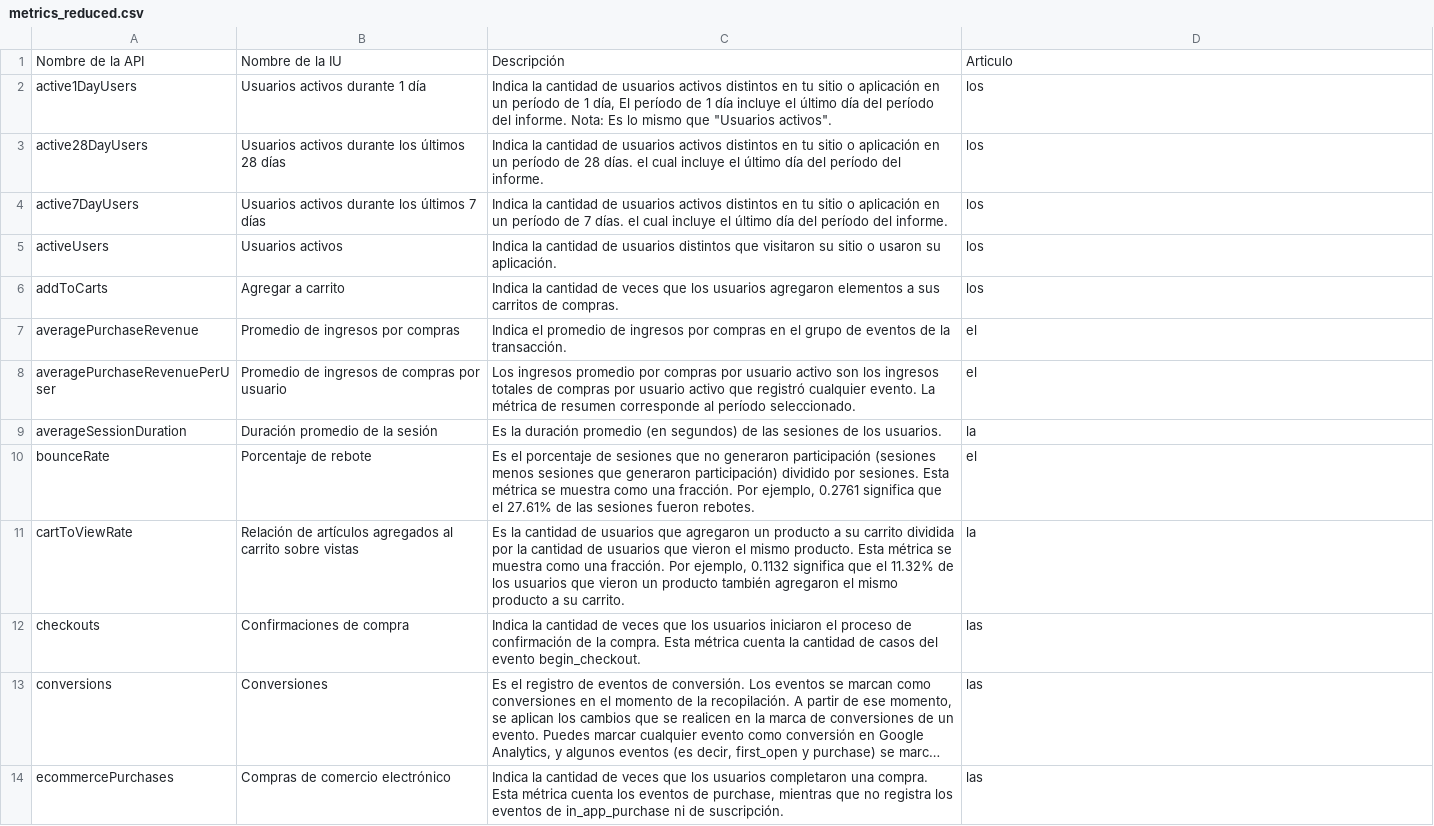
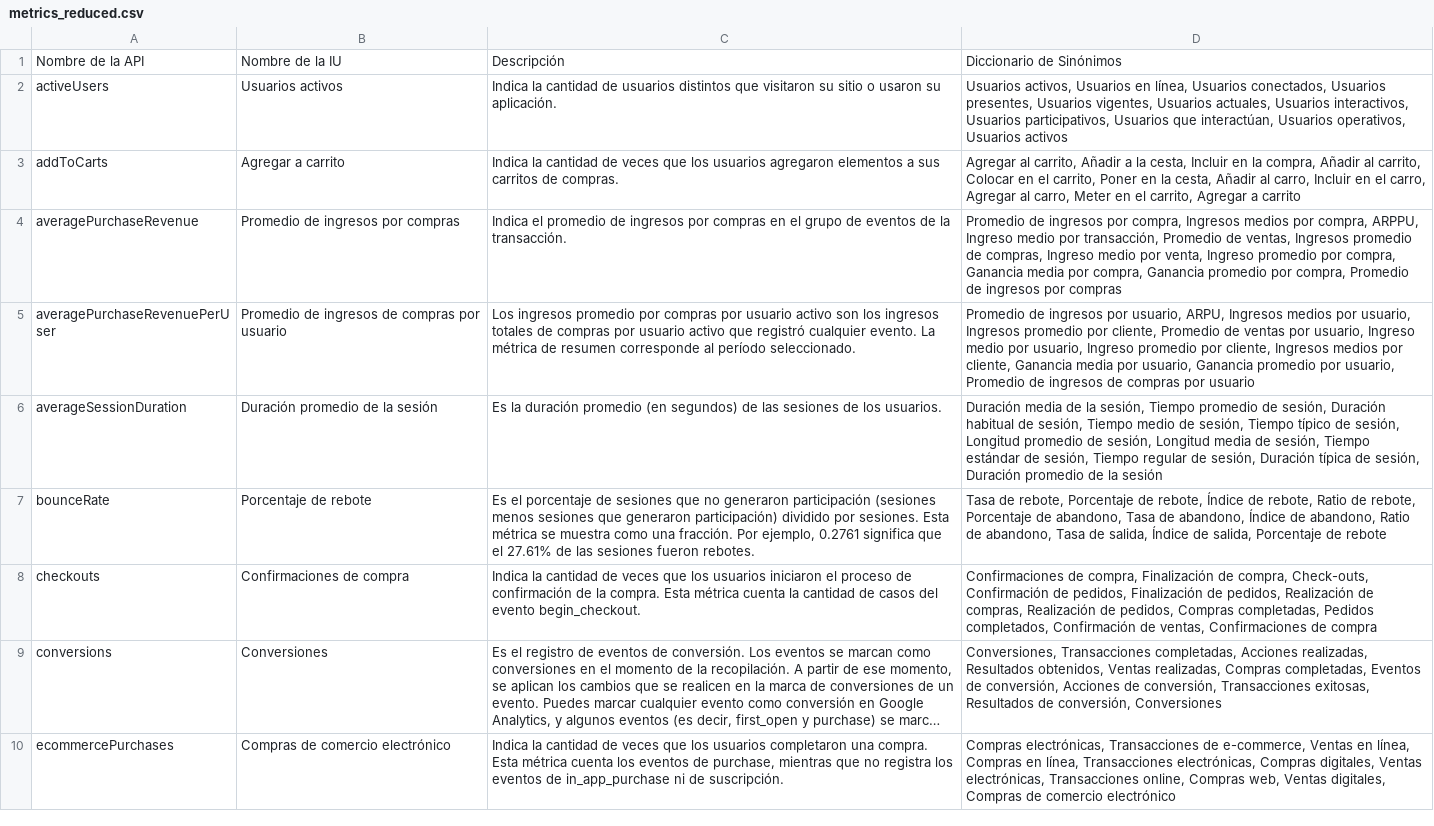
Before and after one commit to danielurrutxua/NL-to-GA4-Query, a CSV file: resources/metrics_reduced.csv, drawn as a sheet; only a part is shown; long unchanged cells end in …; removed rows and columns are numbered as before the commit, all else as after; the diff covers the shown part only; the diff names each change by its address in the sheet, - before the commit and + after, or states it on an @@ line.

Commit message:
use synonyms with metrics and dimensions

```diff
--- a/resources/metrics_reduced.csv
+++ b/resources/metrics_reduced.csv
-D1: Articulo
+D1: Diccionario de Sinónimos
-row 2: active1DayUsers | Usuarios activos durante 1 día | Indica la cantidad de usuarios activos distintos en tu sitio o aplicación en un período de 1 día, El período de 1 día incluye el último día del período del informe. Nota: Es lo mismo que "Usuarios activos". | los
-row 3: active28DayUsers | Usuarios activos durante los últimos 28 días | Indica la cantidad de usuarios activos distintos en tu sitio o aplicación en un período de 28 días. el cual incluye el último día del período del informe. | los
-row 4: active7DayUsers | Usuarios activos durante los últimos 7 días | Indica la cantidad de usuarios activos distintos en tu sitio o aplicación en un período de 7 días. el cual incluye el último día del período del informe. | los
-D2: los
+D2: Usuarios activos, Usuarios en línea, Usuarios conectados, Usuarios presentes, Usuarios vigentes, Usuarios actuales, Usuarios interactivos, Usuarios participativos, Usuarios que interactúan, Usuarios operativos, Usuarios activos
-D3: los
+D3: Agregar al carrito, Añadir a la cesta, Incluir en la compra, Añadir al carrito, Colocar en el carrito, Poner en la cesta, Añadir al carro, Incluir en el carro, Agregar al carro, Meter en el carrito, Agregar a carrito
-D4: el
+D4: Promedio de ingresos por compra, Ingresos medios por compra, ARPPU, Ingreso medio por transacción, Promedio de ventas, Ingresos promedio de compras, Ingreso medio por venta, Ingreso promedio por compra, Ganancia media por compra, Ganancia promedio por compra, Promedio de ingresos por compras
-D5: el
+D5: Promedio de ingresos por usuario, ARPU, Ingresos medios por usuario, Ingresos promedio por cliente, Promedio de ventas por usuario, Ingreso medio por usuario, Ingreso promedio por cliente, Ingresos medios por cliente, Ganancia media por usuario, Ganancia promedio por usuario, Promedio de ingresos de compras por usuario
-D6: la
+D6: Duración media de la sesión, Tiempo promedio de sesión, Duración habitual de sesión, Tiempo medio de sesión, Tiempo típico de sesión, Longitud promedio de sesión, Longitud media de sesión, Tiempo estándar de sesión, Tiempo regular de sesión, Duración típica de sesión, Duración promedio de la sesión
-D7: el
+D7: Tasa de rebote, Porcentaje de rebote, Índice de rebote, Ratio de rebote, Porcentaje de abandono, Tasa de abandono, Índice de abandono, Ratio de abandono, Tasa de salida, Índice de salida, Porcentaje de rebote
-row 11: cartToViewRate | Relación de artículos agregados al carrito sobre vistas | Es la cantidad de usuarios que agregaron un producto a su carrito dividida por la cantidad de usuarios que vieron el mismo producto. Esta métrica se muestra como una fracción. Por ejemplo, 0.1132 significa que el 11.32% de los usuarios que vieron un producto también agregaron el mismo producto a su carrito. | la
-D8: las
+D8: Confirmaciones de compra, Finalización de compra, Check-outs, Confirmación de pedidos, Finalización de pedidos, Realización de compras, Realización de pedidos, Compras completadas, Pedidos completados, Confirmación de ventas, Confirmaciones de compra
-D9: las
+D9: Conversiones, Transacciones completadas, Acciones realizadas, Resultados obtenidos, Ventas realizadas, Compras completadas, Eventos de conversión, Acciones de conversión, Transacciones exitosas, Resultados de conversión, Conversiones
-D10: las
+D10: Compras electrónicas, Transacciones de e-commerce, Ventas en línea, Compras en línea, Transacciones electrónicas, Compras digitales, Ventas electrónicas, Transacciones online, Compras web, Ventas digitales, Compras de comercio electrónico
```
Also changed, not shown: 13 removed rows and 23 edited cells elsewhere in this file, resources/dimensions_reduced.csv, 2 other files.
